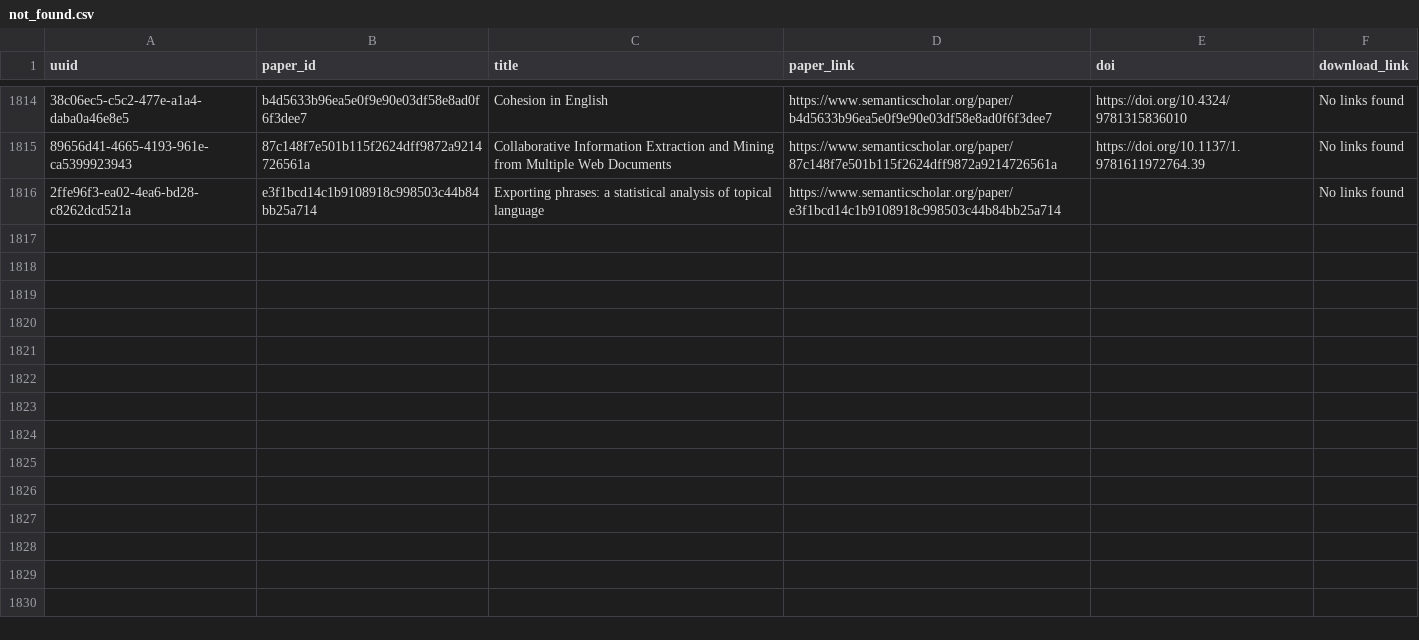
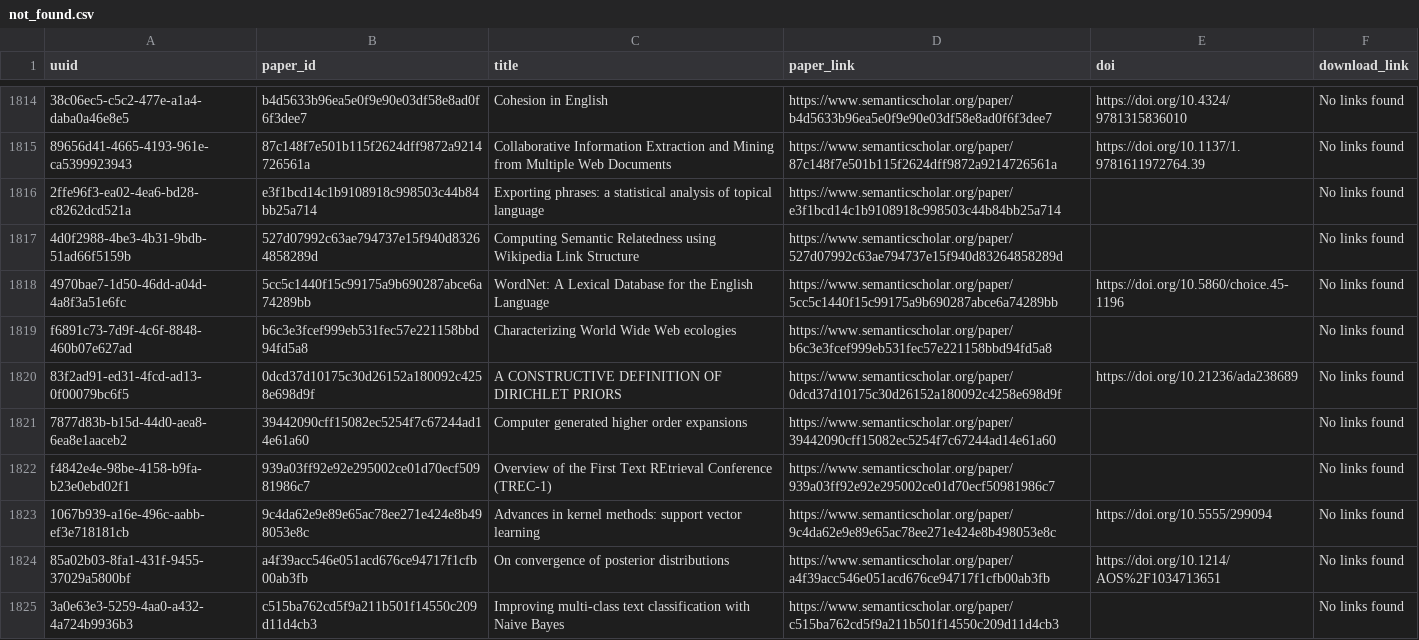
Before and after one commit to dev-SR/research-paper-downloader-pdf, a CSV file: data/info/not_found.csv, drawn as a sheet; only a part is shown, gaps mark what is left out; the diff names each change by its address in the sheet, - before the commit and + after, or states it on an @@ line.

Commit message:
976 papers downloaded

```diff
--- a/data/info/not_found.csv
+++ b/data/info/not_found.csv
+row 1817: 4d0f2988-4be3-4b31-9bdb-51ad66f5159b | 527d07992c63ae794737e15f940d83264858289d | Computing Semantic Relatedness using Wikipedia Link Structure | https://www.semanticscholar.org/paper/527d07992c63ae794737e15f940d83264858289d |  | No links found
+row 1818: 4970bae7-1d50-46dd-a04d-4a8f3a51e6fc | 5cc5c1440f15c99175a9b690287abce6a74289bb | WordNet: A Lexical Database for the English Language | https://www.semanticscholar.org/paper/5cc5c1440f15c99175a9b690287abce6a74289bb | https://doi.org/10.5860/choice.45-1196 | No links found
+row 1819: f6891c73-7d9f-4c6f-8848-460b07e627ad | b6c3e3fcef999eb531fec57e221158bbd94fd5a8 | Characterizing World Wide Web ecologies | https://www.semanticscholar.org/paper/b6c3e3fcef999eb531fec57e221158bbd94fd5a8 |  | No links found
+row 1820: 83f2ad91-ed31-4fcd-ad13-0f00079bc6f5 | 0dcd37d10175c30d26152a180092c4258e698d9f | A CONSTRUCTIVE DEFINITION OF DIRICHLET PRIORS | https://www.semanticscholar.org/paper/0dcd37d10175c30d26152a180092c4258e698d9f | https://doi.org/10.21236/ada238689 | No links found
+row 1821: 7877d83b-b15d-44d0-aea8-6ea8e1aaceb2 | 39442090cff15082ec5254f7c67244ad14e61a60 | Computer generated higher order expansions | https://www.semanticscholar.org/paper/39442090cff15082ec5254f7c67244ad14e61a60 |  | No links found
+row 1822: f4842e4e-98be-4158-b9fa-b23e0ebd02f1 | 939a03ff92e92e295002ce01d70ecf50981986c7 | Overview of the First Text REtrieval Conference (TREC-1) | https://www.semanticscholar.org/paper/939a03ff92e92e295002ce01d70ecf50981986c7 |  | No links found
+row 1823: 1067b939-a16e-496c-aabb-ef3e718181cb | 9c4da62e9e89e65ac78ee271e424e8b498053e8c | Advances in kernel methods: support vector learning | https://www.semanticscholar.org/paper/9c4da62e9e89e65ac78ee271e424e8b498053e8c | https://doi.org/10.5555/299094 | No links found
+row 1824: 85a02b03-8fa1-431f-9455-37029a5800bf | a4f39acc546e051acd676ce94717f1cfb00ab3fb | On convergence of posterior distributions | https://www.semanticscholar.org/paper/a4f39acc546e051acd676ce94717f1cfb00ab3fb | https://doi.org/10.1214/AOS%2F1034713651 | No links found
+row 1825: 3a0e63e3-5259-4aa0-a432-4a724b9936b3 | c515ba762cd5f9a211b501f14550c209d11d4cb3 | Improving multi-class text classification with Naive Bayes | https://www.semanticscholar.org/paper/c515ba762cd5f9a211b501f14550c209d11d4cb3 |  | No links found
```
Also changed, not shown: data/info/errors.csv, 2 other files.
